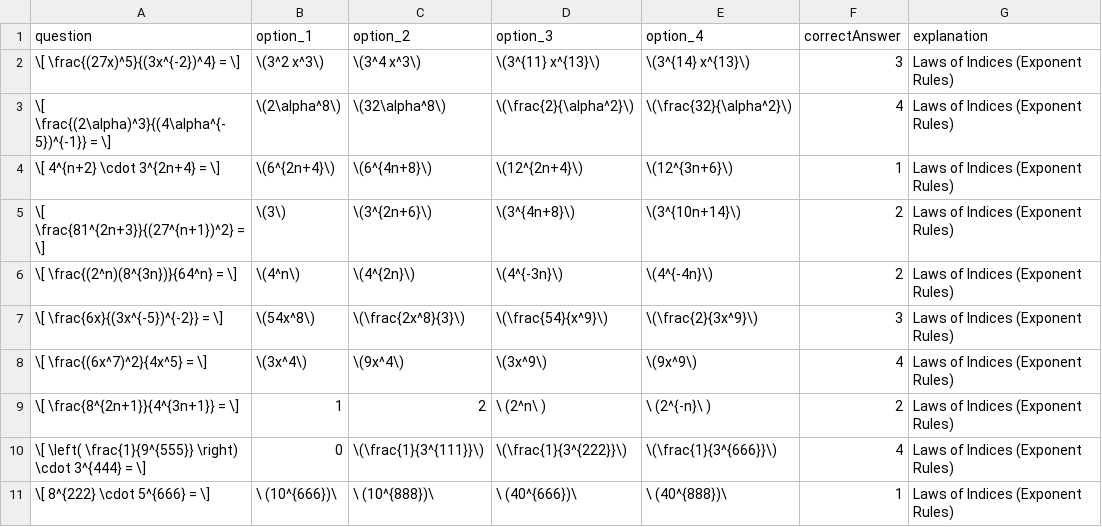
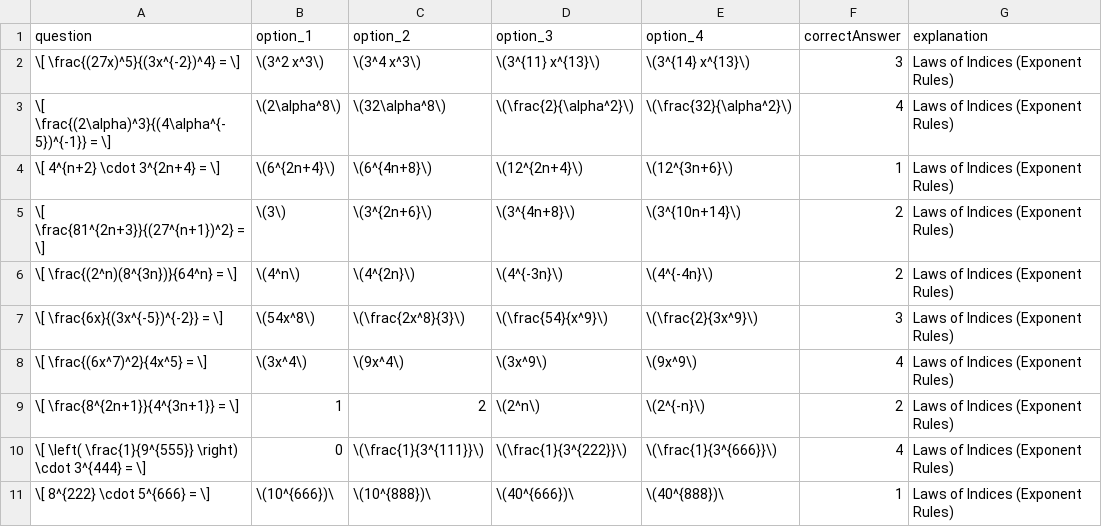
Before and after one commit to yseyse/math-mc, a CSV file: 1 Laws of Indices.csv, drawn as a sheet.

Commit message:
Add files via upload

```diff
--- a/1 Laws of Indices.csv
+++ b/1 Laws of Indices.csv
@@ -8,4 +8,4 @@
 \[ \frac{(6x^7)^2}{4x^5} = \],\(3x^4\),\(9x^4\),\(3x^9\),\(9x^9\),4,Laws of Indices (Exponent Rules)
-\[ \frac{8^{2n+1}}{4^{3n+1}} = \],1,2,\ (2^n\ ),\ (2^{-n}\ ),2,Laws of Indices (Exponent Rules)
+\[ \frac{8^{2n+1}}{4^{3n+1}} = \],1,2,\(2^n\),\(2^{-n}\),2,Laws of Indices (Exponent Rules)
 \[ \left( \frac{1}{9^{555}} \right) \cdot 3^{444} = \],0,\(\frac{1}{3^{111}}\),\(\frac{1}{3^{222}}\),\(\frac{1}{3^{666}}\),4,Laws of Indices (Exponent Rules)
-\[ 8^{222} \cdot 5^{666} = \],\ (10^{666})\ ,\ (10^{888})\ ,\ (40^{666})\ ,\ (40^{888})\ ,1,Laws of Indices (Exponent Rules)
+\[ 8^{222} \cdot 5^{666} = \],\(10^{666})\,\(10^{888})\,\(40^{666})\,\(40^{888})\,1,Laws of Indices (Exponent Rules)
```
